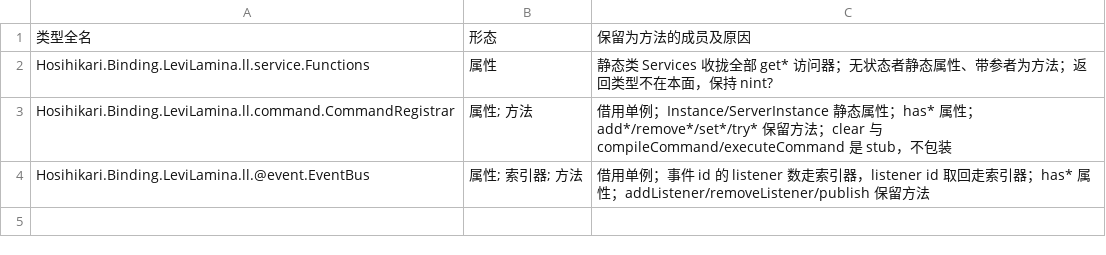
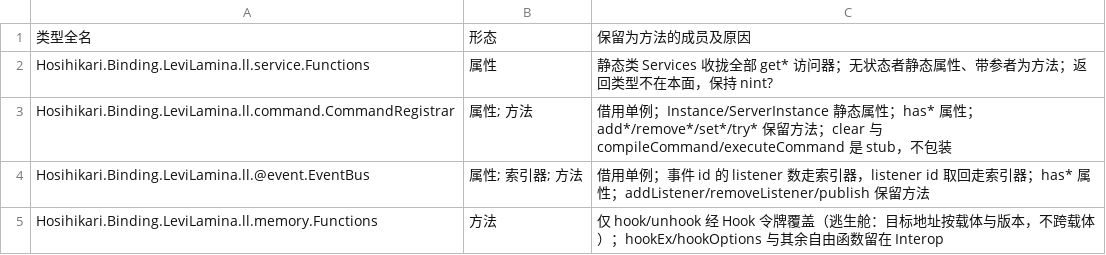
Before and after one commit to HosihikariProjection/BindingIdiomatic, a TSV file: docs/idiomatic-levilamina.tsv, drawn as a sheet; the diff names each change by its address in the sheet, - before the commit and + after, or states it on an @@ line.

Commit message:
feat(levilamina): wrap the loader's hook entry points
Hook is an escape hatch: the target is a raw address tied to a carrier
build. The wrapper turns hook/unhook into a disposable token and keeps
the original trampoline; hookEx/hookOptions stay on the Interop surface.

```diff
--- a/docs/idiomatic-levilamina.tsv
+++ b/docs/idiomatic-levilamina.tsv
+row 5: Hosihikari.Binding.LeviLamina.ll.memory.Functions | 方法 | 仅 hook/unhook 经 Hook 令牌覆盖（逃生舱：目标地址按载体与版本，不跨载体）；hookEx/hookOptions 与其余自由函数留在 Interop
```
Also changed, not shown: 1 other file.
